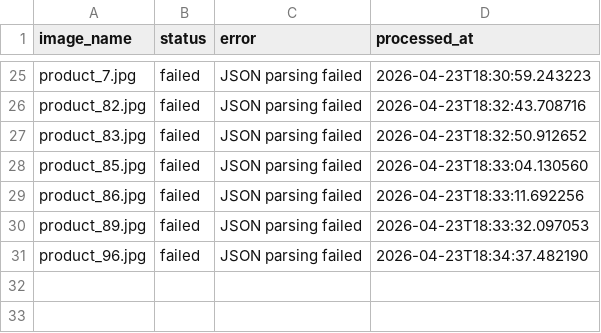
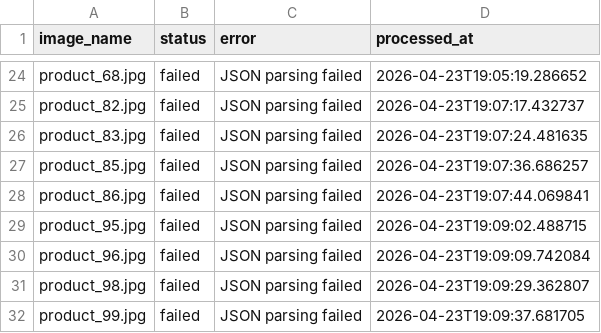
Before and after one commit to Dilia108/Lab4, a CSV file: output/failed_listings.csv, drawn as a sheet; only a part is shown, gaps mark what is left out; addresses are those after the commit; the diff covers the shown part only; the diff names each change by its address in the sheet, - before the commit and + after, or states it on an @@ line.

```diff
--- a/output/failed_listings.csv
+++ b/output/failed_listings.csv
-A24 (image_name): product_7.jpg
+A24 (image_name): product_68.jpg
-D24 (processed_at): 2026-04-23T18:30:59.243223
+D24 (processed_at): 2026-04-23T19:05:19.286652
-D25 (processed_at): 2026-04-23T18:32:43.708716
+D25 (processed_at): 2026-04-23T19:07:17.432737
-D26 (processed_at): 2026-04-23T18:32:50.912652
+D26 (processed_at): 2026-04-23T19:07:24.481635
-D27 (processed_at): 2026-04-23T18:33:04.130560
+D27 (processed_at): 2026-04-23T19:07:36.686257
-D28 (processed_at): 2026-04-23T18:33:11.692256
+D28 (processed_at): 2026-04-23T19:07:44.069841
-A29 (image_name): product_89.jpg
+A29 (image_name): product_95.jpg
-D29 (processed_at): 2026-04-23T18:33:32.097053
+D29 (processed_at): 2026-04-23T19:09:02.488715
-D30 (processed_at): 2026-04-23T18:34:37.482190
+D30 (processed_at): 2026-04-23T19:09:09.742084
+row 31: product_98.jpg | failed | JSON parsing failed | 2026-04-23T19:09:29.362807
+row 32: product_99.jpg | failed | JSON parsing failed | 2026-04-23T19:09:37.681705
```
Also changed, not shown: 3 added rows, 4 removed rows and 26 edited cells elsewhere in this file, output/product_listings.csv, 4 other files.
